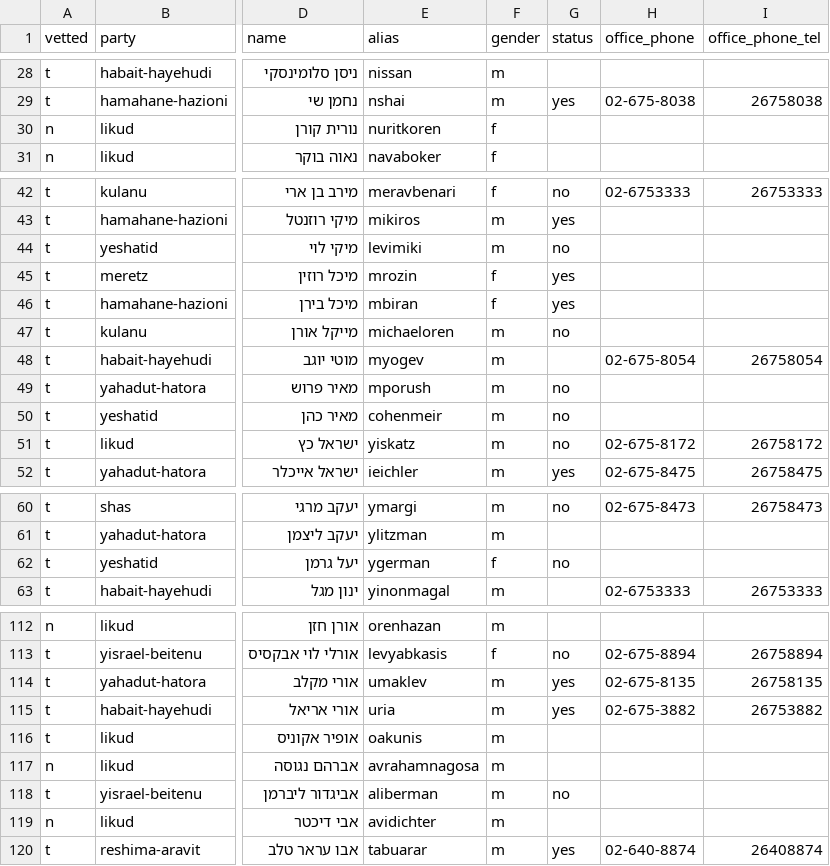
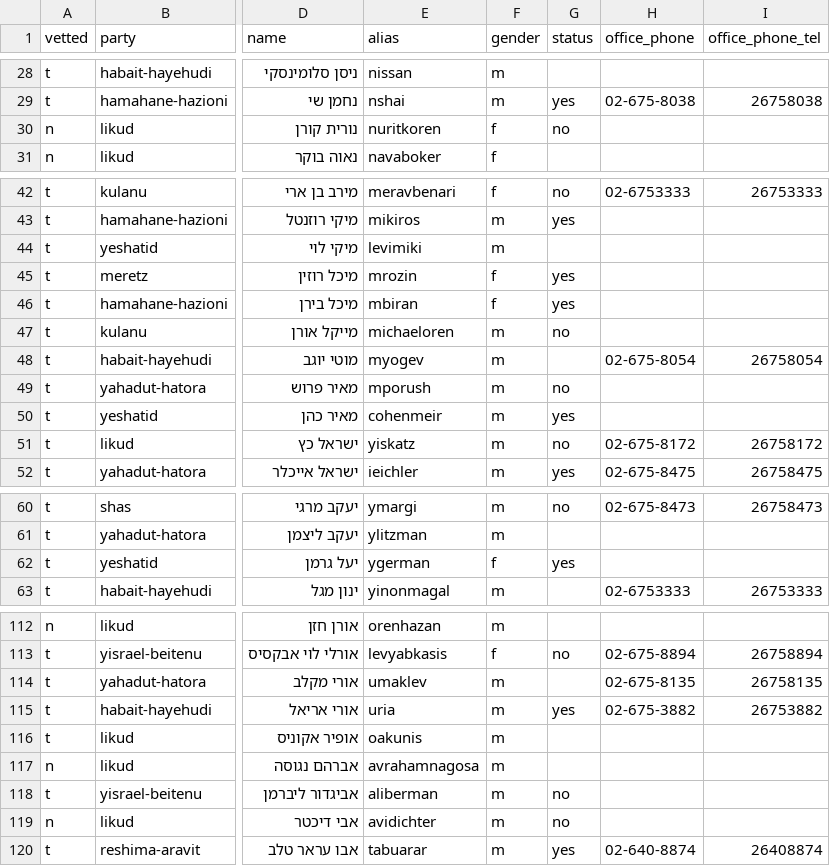
Before and after one commit to no2bio/mk-personal, a CSV file: _data/mks.csv, drawn as a sheet; only a part is shown, gaps mark what is left out; the diff covers the shown part only; the diff names each change by its address in the sheet, - before the commit and + after, or states it on an @@ line.

```diff
--- a/_data/mks.csv
+++ b/_data/mks.csv
-G30 (status): (empty)
+G30 (status): no
-G44 (status): no
+G44 (status): (empty)
-G50 (status): no
+G50 (status): yes
-G62 (status): no
+G62 (status): yes
-G114 (status): yes
+G114 (status): (empty)
-G119 (status): (empty)
+G119 (status): no
```
Also changed, not shown: 11 edited cells elsewhere in this file, data/mks.csv, 44 other files.
